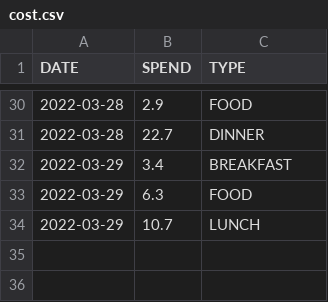
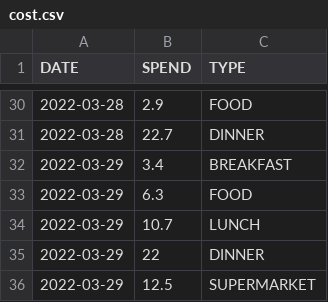
Before and after one commit to ZhangLe59151/sg-dataset, a CSV file: cost/cost.csv, drawn as a sheet; only a part is shown, gaps mark what is left out; the diff names each change by its address in the sheet, - before the commit and + after, or states it on an @@ line.

Commit message:
Update cost.csv

```diff
--- a/cost/cost.csv
+++ b/cost/cost.csv
+row 35: 2022-03-29 | 22 | DINNER
+row 36: 2022-03-29 | 12.5 | SUPERMARKET
```
